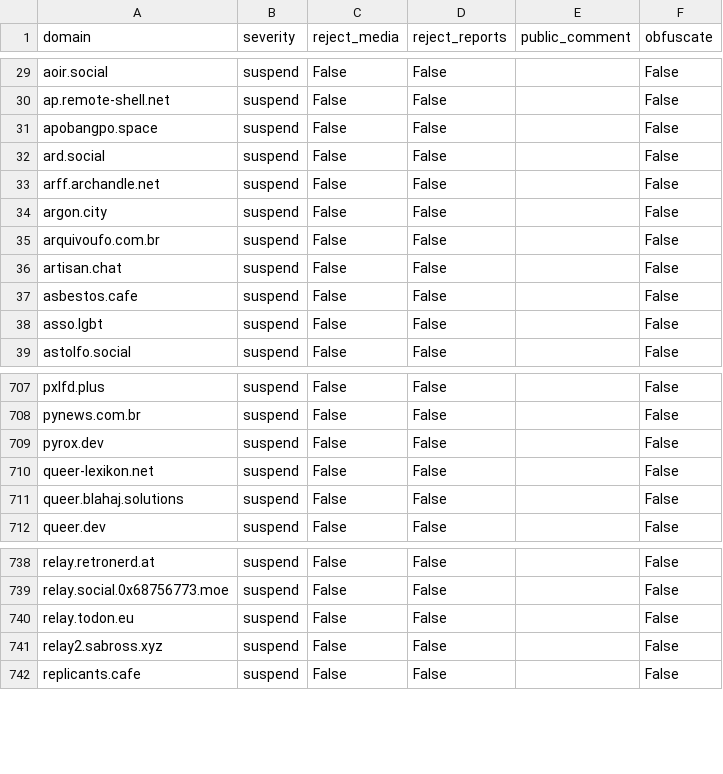
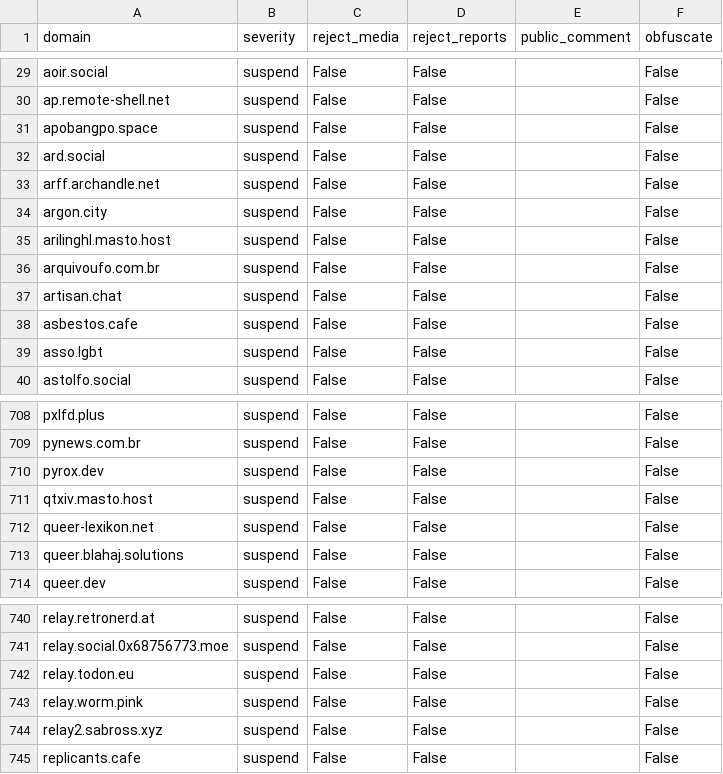
Before and after one commit to kromonos/fedi-health, a CSV file: _unified_tier3_blocklist.csv, drawn as a sheet; only a part is shown, gaps mark what is left out.

```diff
--- a/_unified_tier3_blocklist.csv
+++ b/_unified_tier3_blocklist.csv
@@ -34,2 +34,3 @@ arff.archandle.net,suspend,False,False,,False
 argon.city,suspend,False,False,,False
+arilinghl.masto.host,suspend,False,False,,False
 arquivoufo.com.br,suspend,False,False,,False
@@ -709,2 +710,3 @@ pynews.com.br,suspend,False,False,,False
 pyrox.dev,suspend,False,False,,False
+qtxiv.masto.host,suspend,False,False,,False
 queer-lexikon.net,suspend,False,False,,False
@@ -740,2 +742,3 @@ relay.social.0x68756773.moe,suspend,False,False,,False
 relay.todon.eu,suspend,False,False,,False
+relay.worm.pink,suspend,False,False,,False
 relay2.sabross.xyz,suspend,False,False,,False
```
Also changed, not shown: _unified_tier0_blocklist.csv, _unified_tier1_blocklist.csv, 1 other file.
